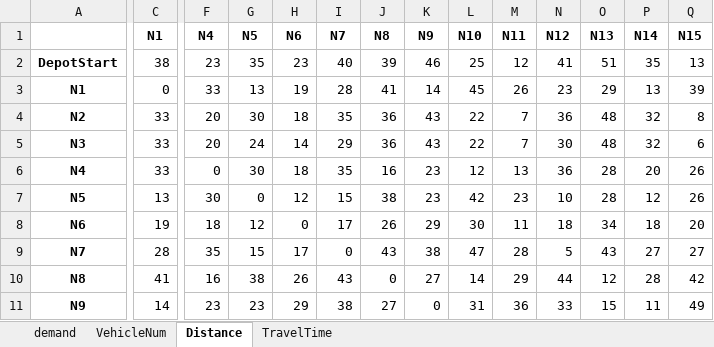
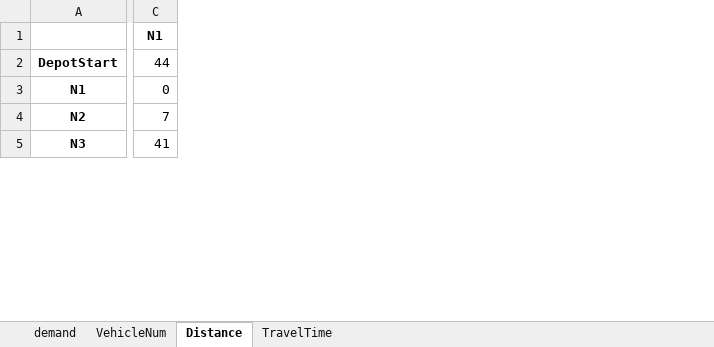
Before and after one commit to sanderalthuis/AE4441-16_OperationsOptimisation, an Excel workbook: Practical/time_window_test.xlsx, sheet Distance, drawn as a sheet; only a part is shown, gaps mark what is left out; values as stored, in another font and other column widths than the file's, no borders; rows hold the shown columns only; the diff covers the shown part only; the diff names each change by its address in the sheet, - before the commit and + after, or states it on an @@ line.

```diff
--- a/Practical/time_window_test.xlsx (sheet Distance)
+++ b/Practical/time_window_test.xlsx (sheet Distance)
-column F (N4), rows 2-5: 23 | 33 | 20 | 20
-column G (N5), rows 2-5: 35 | 13 | 30 | 24
-column H (N6), rows 2-5: 23 | 19 | 18 | 14
-column I (N7), rows 2-5: 40 | 28 | 35 | 29
-column J (N8), rows 2-5: 39 | 41 | 36 | 36
-column K (N9), rows 2-5: 46 | 14 | 43 | 43
-column L (N10), rows 2-5: 25 | 45 | 22 | 22
-column M (N11), rows 2-5: 12 | 26 | 7 | 7
-column N (N12), rows 2-5: 41 | 23 | 36 | 30
-column O (N13), rows 2-5: 51 | 29 | 48 | 48
-column P (N14), rows 2-5: 35 | 13 | 32 | 32
-column Q (N15), rows 2-5: 13 | 39 | 8 | 6
-C2 (N1): 38
+C2 (N1): 44
-C4 (N1): 33
+C4 (N1): 7
-C5 (N1): 33
+C5 (N1): 41
-row 6: N4 | 33 | 0 | 30 | 18 | 35 | 16 | 23 | 12 | 13 | 36 | 28 | 20 | 26
-row 7: N5 | 13 | 30 | 0 | 12 | 15 | 38 | 23 | 42 | 23 | 10 | 28 | 12 | 26
-row 8: N6 | 19 | 18 | 12 | 0 | 17 | 26 | 29 | 30 | 11 | 18 | 34 | 18 | 20
-row 9: N7 | 28 | 35 | 15 | 17 | 0 | 43 | 38 | 47 | 28 | 5 | 43 | 27 | 27
-row 10: N8 | 41 | 16 | 38 | 26 | 43 | 0 | 27 | 14 | 29 | 44 | 12 | 28 | 42
-row 11: N9 | 14 | 23 | 23 | 29 | 38 | 27 | 0 | 31 | 36 | 33 | 15 | 11 | 49
```
Also changed, not shown: 6 removed rows and 15 edited cells elsewhere in this sheet, sheet TravelTime, sheet demand, 2 other files.
